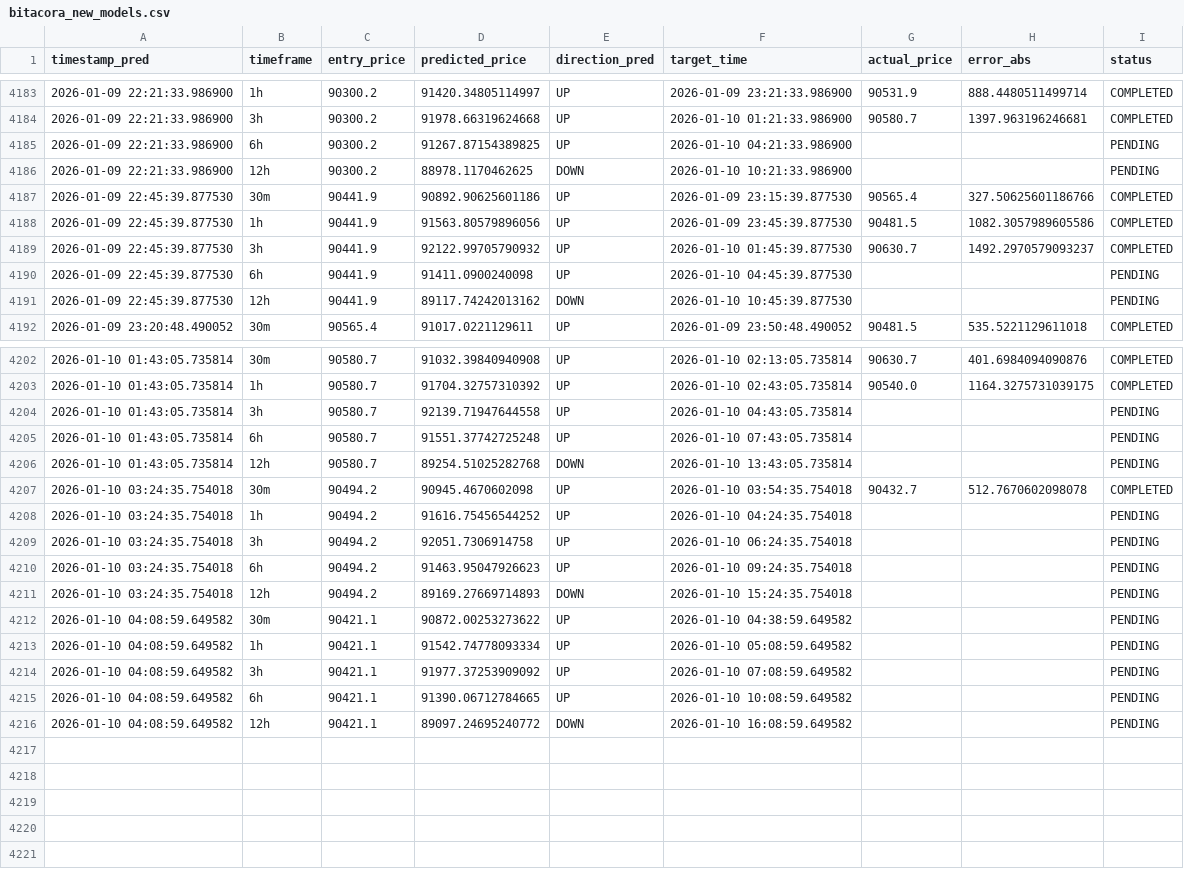
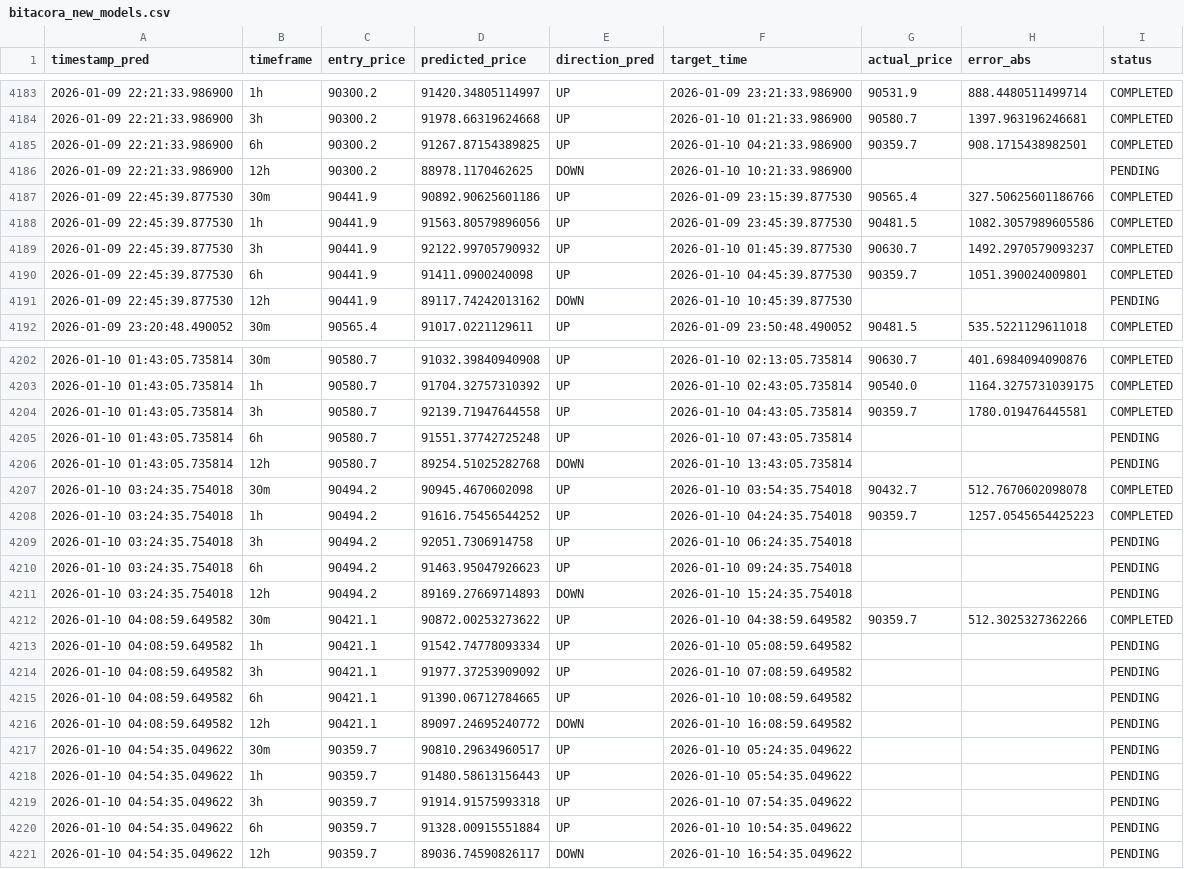
Before and after one commit to marchelo23/btc-live-test-private, a CSV file: bitacora_new_models.csv, drawn as a sheet; only a part is shown, gaps mark what is left out; the diff covers the shown part only.

```diff
--- a/bitacora_new_models.csv
+++ b/bitacora_new_models.csv
@@ -4184,3 +4184,3 @@ timestamp_pred,timeframe,entry_price,predicted_price,direction_pred,target_time,
 2026-01-09 22:21:33.986900,3h,90300.2,91978.66319624668,UP,2026-01-10 01:21:33.986900,90580.7,1397.963196246681,COMPLETED
-2026-01-09 22:21:33.986900,6h,90300.2,91267.87154389825,UP,2026-01-10 04:21:33.986900,,,PENDING
+2026-01-09 22:21:33.986900,6h,90300.2,91267.87154389825,UP,2026-01-10 04:21:33.986900,90359.7,908.1715438982501,COMPLETED
 2026-01-09 22:21:33.986900,12h,90300.2,88978.1170462625,DOWN,2026-01-10 10:21:33.986900,,,PENDING
@@ -4189,3 +4189,3 @@ timestamp_pred,timeframe,entry_price,predicted_price,direction_pred,target_time,
 2026-01-09 22:45:39.877530,3h,90441.9,92122.99705790932,UP,2026-01-10 01:45:39.877530,90630.7,1492.2970579093237,COMPLETED
-2026-01-09 22:45:39.877530,6h,90441.9,91411.0900240098,UP,2026-01-10 04:45:39.877530,,,PENDING
+2026-01-09 22:45:39.877530,6h,90441.9,91411.0900240098,UP,2026-01-10 04:45:39.877530,90359.7,1051.390024009801,COMPLETED
 2026-01-09 22:45:39.877530,12h,90441.9,89117.74242013162,DOWN,2026-01-10 10:45:39.877530,,,PENDING
@@ -4203,3 +4203,3 @@ timestamp_pred,timeframe,entry_price,predicted_price,direction_pred,target_time,
 2026-01-10 01:43:05.735814,1h,90580.7,91704.32757310392,UP,2026-01-10 02:43:05.735814,90540.0,1164.3275731039175,COMPLETED
-2026-01-10 01:43:05.735814,3h,90580.7,92139.71947644558,UP,2026-01-10 04:43:05.735814,,,PENDING
+2026-01-10 01:43:05.735814,3h,90580.7,92139.71947644558,UP,2026-01-10 04:43:05.735814,90359.7,1780.019476445581,COMPLETED
 2026-01-10 01:43:05.735814,6h,90580.7,91551.37742725248,UP,2026-01-10 07:43:05.735814,,,PENDING
@@ -4207,3 +4207,3 @@ timestamp_pred,timeframe,entry_price,predicted_price,direction_pred,target_time,
 2026-01-10 03:24:35.754018,30m,90494.2,90945.4670602098,UP,2026-01-10 03:54:35.754018,90432.7,512.7670602098078,COMPLETED
-2026-01-10 03:24:35.754018,1h,90494.2,91616.75456544252,UP,2026-01-10 04:24:35.754018,,,PENDING
+2026-01-10 03:24:35.754018,1h,90494.2,91616.75456544252,UP,2026-01-10 04:24:35.754018,90359.7,1257.0545654425223,COMPLETED
 2026-01-10 03:24:35.754018,3h,90494.2,92051.7306914758,UP,2026-01-10 06:24:35.754018,,,PENDING
@@ -4211,3 +4211,3 @@ timestamp_pred,timeframe,entry_price,predicted_price,direction_pred,target_time,
 2026-01-10 03:24:35.754018,12h,90494.2,89169.27669714893,DOWN,2026-01-10 15:24:35.754018,,,PENDING
-2026-01-10 04:08:59.649582,30m,90421.1,90872.00253273622,UP,2026-01-10 04:38:59.649582,,,PENDING
+2026-01-10 04:08:59.649582,30m,90421.1,90872.00253273622,UP,2026-01-10 04:38:59.649582,90359.7,512.3025327362266,COMPLETED
 2026-01-10 04:08:59.649582,1h,90421.1,91542.74778093334,UP,2026-01-10 05:08:59.649582,,,PENDING
@@ -4216 +4216,6 @@ timestamp_pred,timeframe,entry_price,predicted_price,direction_pred,target_time,
 2026-01-10 04:08:59.649582,12h,90421.1,89097.24695240772,DOWN,2026-01-10 16:08:59.649582,,,PENDING
+2026-01-10 04:54:35.049622,30m,90359.7,90810.29634960517,UP,2026-01-10 05:24:35.049622,,,PENDING
+2026-01-10 04:54:35.049622,1h,90359.7,91480.58613156443,UP,2026-01-10 05:54:35.049622,,,PENDING
+2026-01-10 04:54:35.049622,3h,90359.7,91914.91575993318,UP,2026-01-10 07:54:35.049622,,,PENDING
+2026-01-10 04:54:35.049622,6h,90359.7,91328.00915551884,UP,2026-01-10 10:54:35.049622,,,PENDING
+2026-01-10 04:54:35.049622,12h,90359.7,89036.74590826117,DOWN,2026-01-10 16:54:35.049622,,,PENDING
```
Also changed, not shown: 3 edited cells elsewhere in this file.
